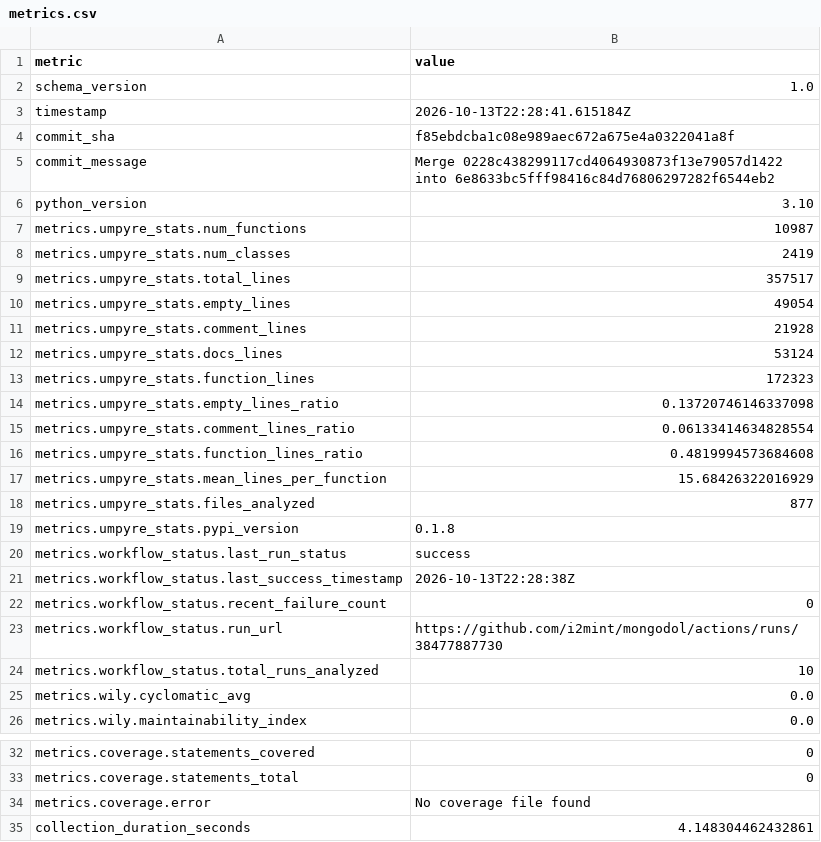
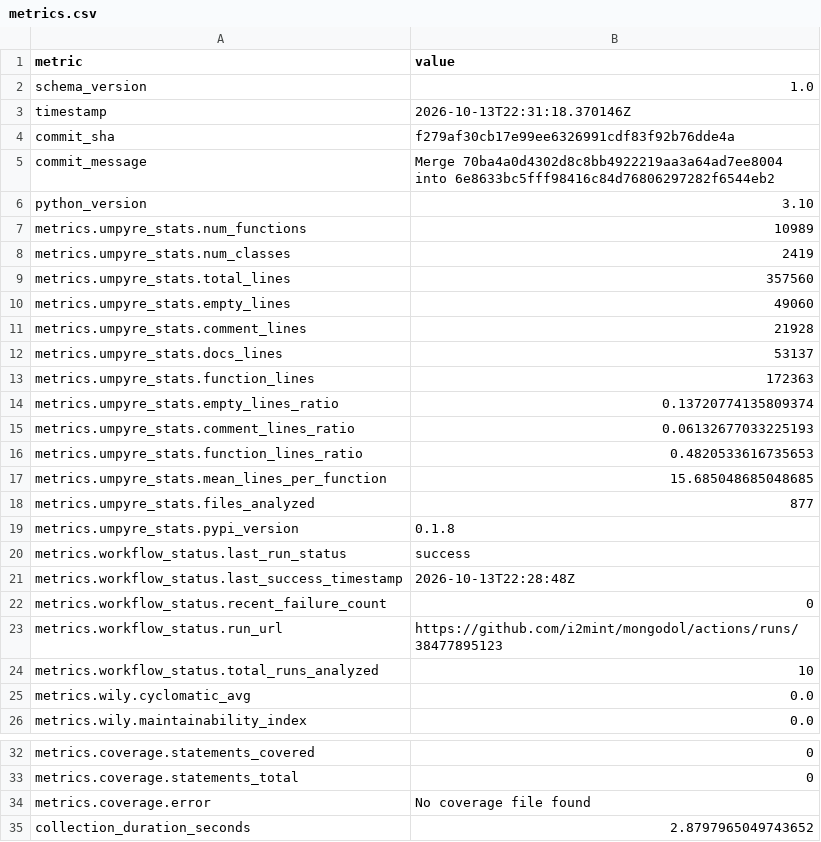
Before and after one commit to i2mint/mongodol, a CSV file: metrics.csv, drawn as a sheet; only a part is shown, gaps mark what is left out.

Commit message:
Update metrics for f279af3

```diff
--- a/metrics.csv
+++ b/metrics.csv
@@ -2,17 +2,17 @@ metric,value
 schema_version,1.0
-timestamp,2026-10-13T22:28:41.615184Z
-commit_sha,f85ebdcba1c08e989aec672a675e4a0322041a8f
-commit_message,Merge 0228c438299117cd4064930873f13e79057d1422 into 6e8633bc5fff98416c84d76806297282f6544eb2
+timestamp,2026-10-13T22:31:18.370146Z
+commit_sha,f279af30cb17e99ee6326991cdf83f92b76dde4a
+commit_message,Merge 70ba4a0d4302d8c8bb4922219aa3a64ad7ee8004 into 6e8633bc5fff98416c84d76806297282f6544eb2
 python_version,3.10
-metrics.umpyre_stats.num_functions,10987
+metrics.umpyre_stats.num_functions,10989
 metrics.umpyre_stats.num_classes,2419
-metrics.umpyre_stats.total_lines,357517
-metrics.umpyre_stats.empty_lines,49054
+metrics.umpyre_stats.total_lines,357560
+metrics.umpyre_stats.empty_lines,49060
 metrics.umpyre_stats.comment_lines,21928
-metrics.umpyre_stats.docs_lines,53124
-metrics.umpyre_stats.function_lines,172323
-metrics.umpyre_stats.empty_lines_ratio,0.13720746146337098
-metrics.umpyre_stats.comment_lines_ratio,0.06133414634828554
-metrics.umpyre_stats.function_lines_ratio,0.4819994573684608
-metrics.umpyre_stats.mean_lines_per_function,15.68426322016929
+metrics.umpyre_stats.docs_lines,53137
+metrics.umpyre_stats.function_lines,172363
+metrics.umpyre_stats.empty_lines_ratio,0.13720774135809374
+metrics.umpyre_stats.comment_lines_ratio,0.06132677033225193
+metrics.umpyre_stats.function_lines_ratio,0.4820533616735653
+metrics.umpyre_stats.mean_lines_per_function,15.685048685048685
 metrics.umpyre_stats.files_analyzed,877
@@ -20,5 +20,5 @@ metrics.umpyre_stats.pypi_version,0.1.8
 metrics.workflow_status.last_run_status,success
-metrics.workflow_status.last_success_timestamp,2026-10-13T22:28:38Z
+metrics.workflow_status.last_success_timestamp,2026-10-13T22:28:48Z
 metrics.workflow_status.recent_failure_count,0
-metrics.workflow_status.run_url,https://github.com/i2mint/mongodol/actions/runs/38477887730
+metrics.workflow_status.run_url,https://github.com/i2mint/mongodol/actions/runs/38477895123
 metrics.workflow_status.total_runs_analyzed,10
@@ -35,2 +35,2 @@ metrics.coverage.statements_total,0
 metrics.coverage.error,No coverage file found
-collection_duration_seconds,4.148304462432861
+collection_duration_seconds,2.8797965049743652
```
Also changed, not shown: 2 other files.
